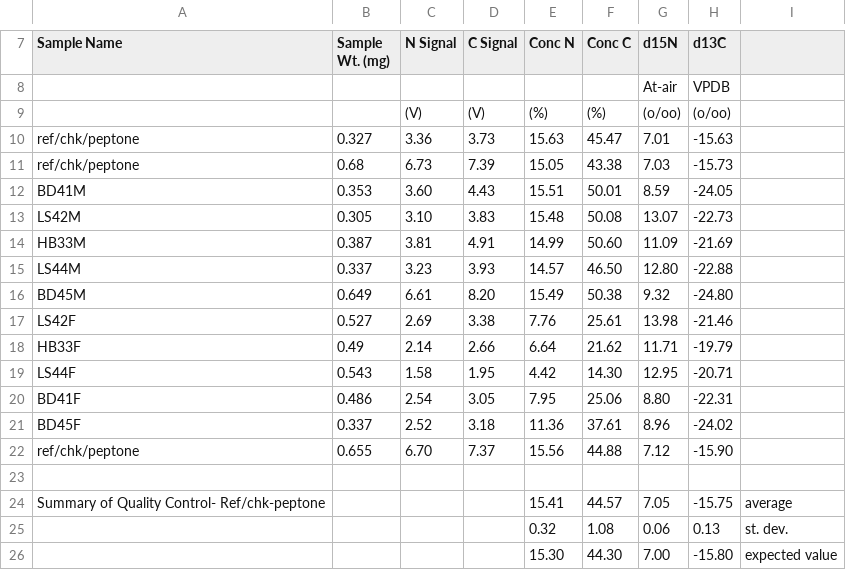
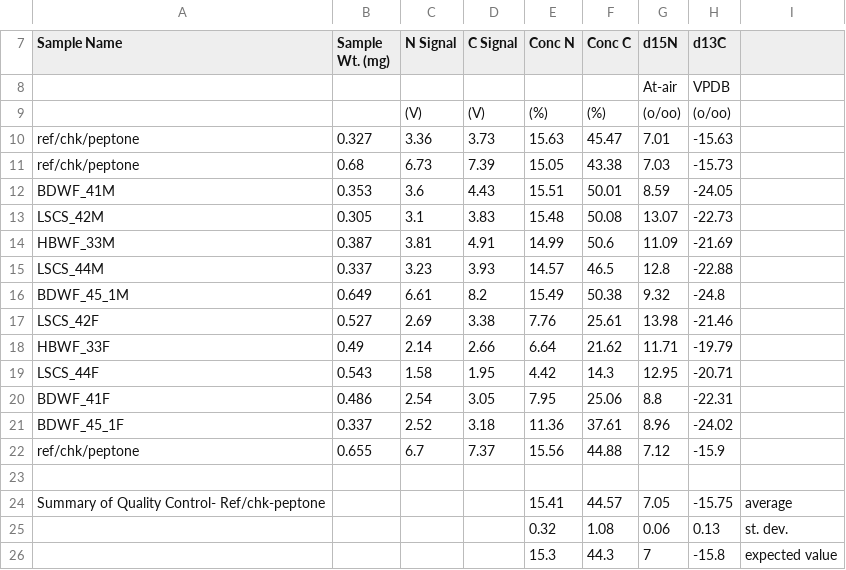
Before and after one commit to jonah-bacon/beaufort-fish-trophic-analysis, a CSV file: data/wooller Isotope class release 22Mar31.csv, drawn as a sheet; only a part is shown, gaps mark what is left out; removed rows and columns are numbered as before the commit, all else as after; the diff names each change by its address in the sheet, - before the commit and + after, or states it on an @@ line.

Commit message:
Updated csv with correct sample names

```diff
--- a/data/wooller Isotope class release 22Mar31.csv
+++ b/data/wooller Isotope class release 22Mar31.csv
-A12 (Sample Name): BD41M
+A12 (Sample Name): BDWF_41M
-C12 (N Signal): 3.60
+C12 (N Signal): 3.6
-A13 (Sample Name): LS42M
+A13 (Sample Name): LSCS_42M
-C13 (N Signal): 3.10
+C13 (N Signal): 3.1
-A14 (Sample Name): HB33M
+A14 (Sample Name): HBWF_33M
-F14 (Conc C): 50.60
+F14 (Conc C): 50.6
-A15 (Sample Name): LS44M
+A15 (Sample Name): LSCS_44M
-F15 (Conc C): 46.50
+F15 (Conc C): 46.5
-G15 (d15N): 12.80
+G15 (d15N): 12.8
-A16 (Sample Name): BD45M
+A16 (Sample Name): BDWF_45_1M
-D16 (C Signal): 8.20
+D16 (C Signal): 8.2
-H16 (d13C): -24.80
+H16 (d13C): -24.8
-A17 (Sample Name): LS42F
+A17 (Sample Name): LSCS_42F
-A18 (Sample Name): HB33F
+A18 (Sample Name): HBWF_33F
-A19 (Sample Name): LS44F
+A19 (Sample Name): LSCS_44F
-F19 (Conc C): 14.30
+F19 (Conc C): 14.3
-A20 (Sample Name): BD41F
+A20 (Sample Name): BDWF_41F
-G20 (d15N): 8.80
+G20 (d15N): 8.8
-A21 (Sample Name): BD45F
+A21 (Sample Name): BDWF_45_1F
-C22 (N Signal): 6.70
+C22 (N Signal): 6.7
-H22 (d13C): -15.90
+H22 (d13C): -15.9
-row 26:  |  |  |  | 15.30 | 44.30 | 7.00 | -15.80 | expected value
+row 26:  |  |  |  | 15.3 | 44.3 | 7 | -15.8 | expected value
```
